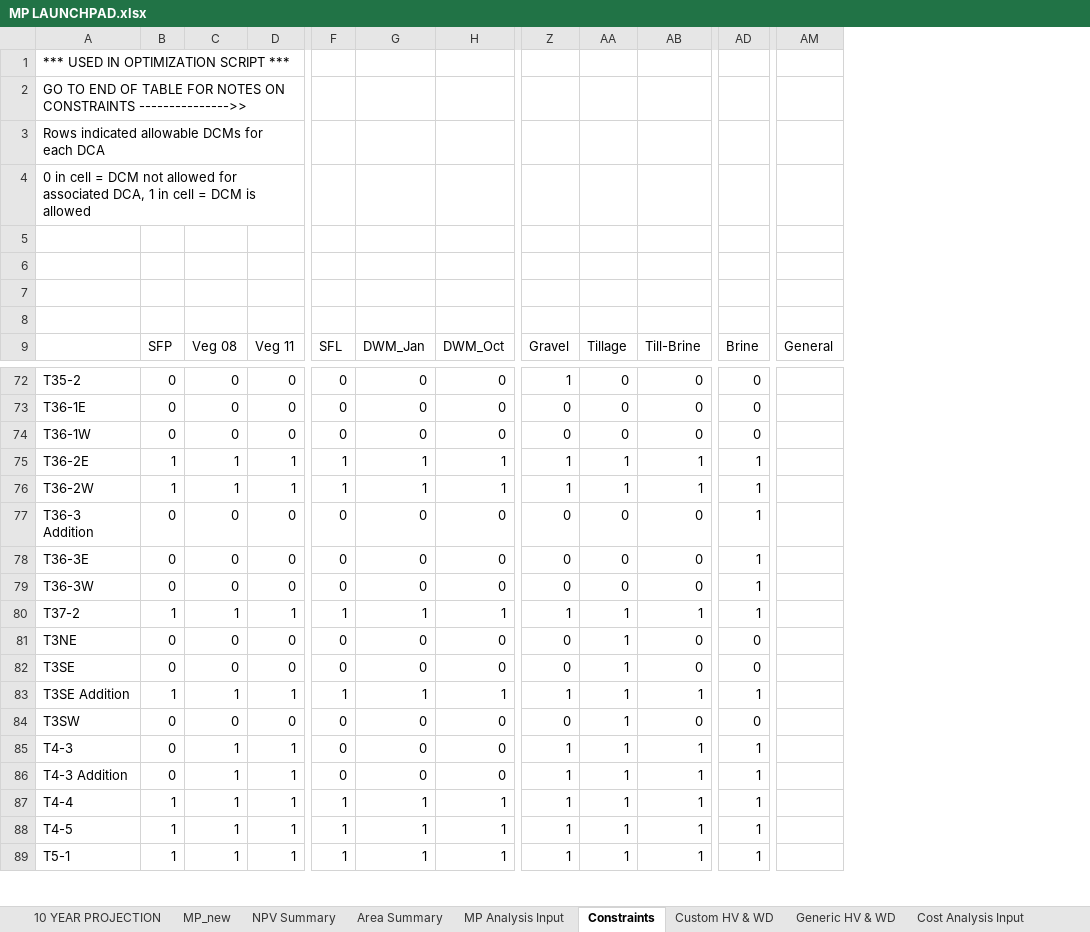
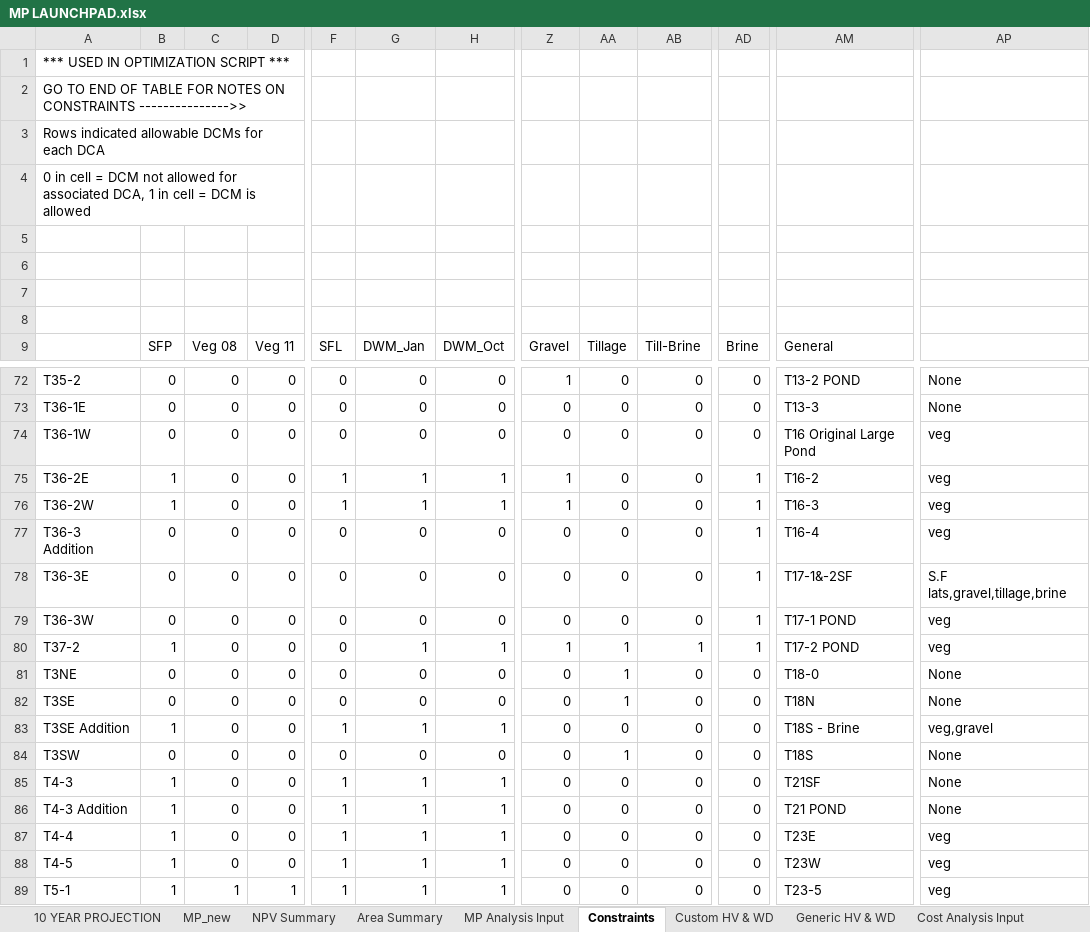
Before and after one commit to jwbannister/master_proj, an Excel workbook: MP LAUNCHPAD.xlsx, sheet Constraints, drawn as a sheet; only a part is shown, gaps mark what is left out; values as stored, in another font and other column widths than the file's, no borders; conditional formats not drawn; removed rows and columns are numbered as before the commit, all else as after; the diff covers the shown part only; the diff names each change by its address in the sheet, - before the commit and + after, or states it on an @@ line.

Commit message:
running plans with Ops constraints

```diff
--- a/MP LAUNCHPAD.xlsx (sheet Constraints)
+++ b/MP LAUNCHPAD.xlsx (sheet Constraints)
-column AM, row 9: General
+column AM, row 9: General; rows 72-89: T13-2 POND | T13-3 | T16 Original Large Pond | T16-2 | T16-3 | T16-4 | T17-1&-2SF | T17-1 POND | T17-2 POND | T18-0 | T18N | T18S - Brine | T18S | T21SF | T21 POND | T23E | T23W | T23-5
+column AP, rows 72-89: None | None | veg | veg | veg | veg | S.F lats,gravel,tillage,brine | veg | veg | None | None | veg,gravel | None | None | None | veg | veg | veg
-C75:C76: 1
+C75:C76: 0
-D75:D76: 1
+D75:D76: 0
-AA75:AA76: 1
+AA75:AA76: 0
-AB75:AB76: 1
+AB75:AB76: 0
-C80: 1
+C80: 0
-D80: 1
+D80: 0
-F80: 1
+F80: 0
-C83: 1
+C83: 0
-D83: 1
+D83: 0
-Z83: 1
+Z83: 0
-AA83: 1
+AA83: 0
-AB83: 1
+AB83: 0
-AD83: 1
+AD83: 0
-B85:B86: 0
+B85:B86: 1
-C85:C88: 1
+C85:C88: 0
-D85:D88: 1
+D85:D88: 0
-F85:F86: 0
+F85:F86: 1
-G85:G86: 0
+G85:G86: 1
-H85:H86: 0
+H85:H86: 1
-Z85:Z89: 1
+Z85:Z89: 0
-AA85:AA89: 1
+AA85:AA89: 0
-AB85:AB89: 1
+AB85:AB89: 0
-AD85:AD89: 1
+AD85:AD89: 0
```
Also changed, not shown: 2 added columns and 179 edited cells elsewhere in this sheet, formulas that keep their value, charts or pictures, MP LAUNCHPAD no constraints.xlsx, 2 other files.
